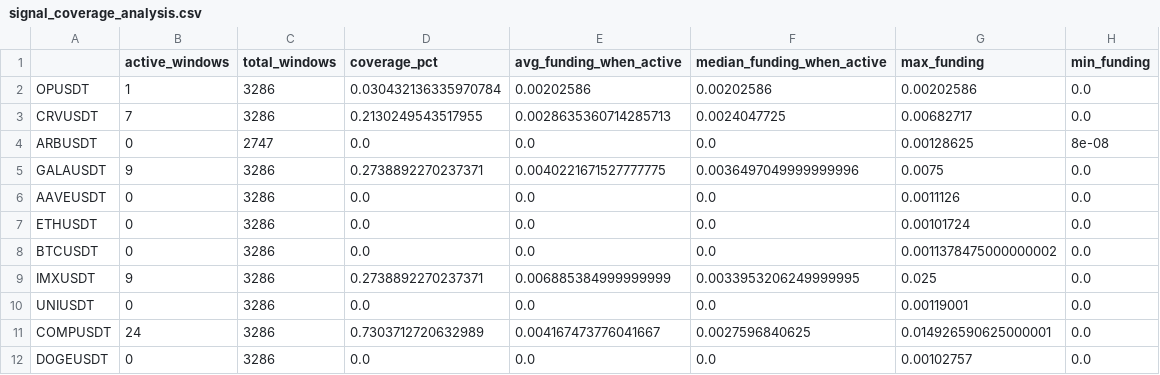
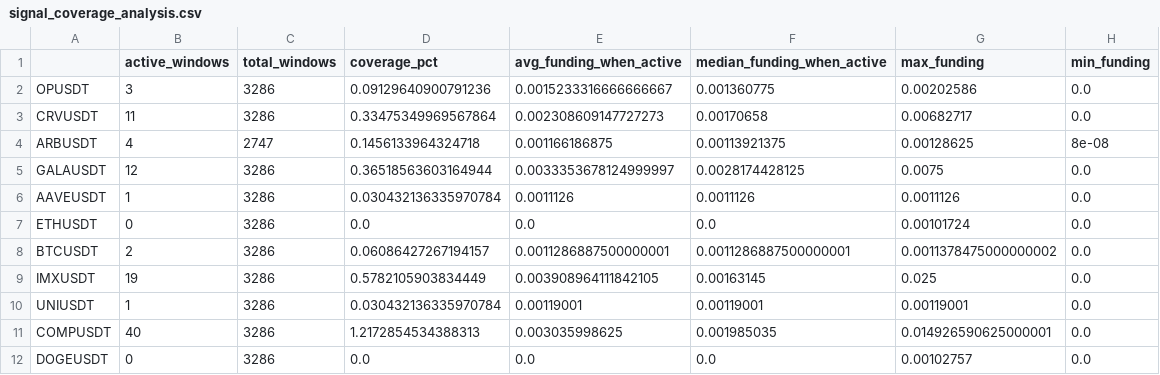
Before and after one commit to Arda-Dinc04/Sector-Aware-Perp-to-Perp-Research, a CSV file: results/signal_coverage_analysis.csv, drawn as a sheet.

```diff
--- a/results/signal_coverage_analysis.csv
+++ b/results/signal_coverage_analysis.csv
@@ -1,12 +1,12 @@
 ,active_windows,total_windows,coverage_pct,avg_funding_when_active,median_funding_when_active,max_funding,min_funding
-OPUSDT,1,3286,0.030432136335970784,0.00202586,0.00202586,0.00202586,0.0
-CRVUSDT,7,3286,0.2130249543517955,0.0028635360714285713,0.0024047725,0.00682717,0.0
-ARBUSDT,0,2747,0.0,0.0,0.0,0.00128625,8e-08
-GALAUSDT,9,3286,0.2738892270237371,0.0040221671527777775,0.0036497049999999996,0.0075,0.0
-AAVEUSDT,0,3286,0.0,0.0,0.0,0.0011126,0.0
+OPUSDT,3,3286,0.09129640900791236,0.0015233316666666667,0.001360775,0.00202586,0.0
+CRVUSDT,11,3286,0.33475349969567864,0.002308609147727273,0.00170658,0.00682717,0.0
+ARBUSDT,4,2747,0.1456133964324718,0.001166186875,0.00113921375,0.00128625,8e-08
+GALAUSDT,12,3286,0.36518563603164944,0.0033353678124999997,0.0028174428125,0.0075,0.0
+AAVEUSDT,1,3286,0.030432136335970784,0.0011126,0.0011126,0.0011126,0.0
 ETHUSDT,0,3286,0.0,0.0,0.0,0.00101724,0.0
-BTCUSDT,0,3286,0.0,0.0,0.0,0.0011378475000000002,0.0
-IMXUSDT,9,3286,0.2738892270237371,0.006885384999999999,0.0033953206249999995,0.025,0.0
-UNIUSDT,0,3286,0.0,0.0,0.0,0.00119001,0.0
-COMPUSDT,24,3286,0.7303712720632989,0.004167473776041667,0.0027596840625,0.014926590625000001,0.0
+BTCUSDT,2,3286,0.06086427267194157,0.0011286887500000001,0.0011286887500000001,0.0011378475000000002,0.0
+IMXUSDT,19,3286,0.5782105903834449,0.003908964111842105,0.00163145,0.025,0.0
+UNIUSDT,1,3286,0.030432136335970784,0.00119001,0.00119001,0.00119001,0.0
+COMPUSDT,40,3286,1.2172854534388313,0.003035998625,0.001985035,0.014926590625000001,0.0
 DOGEUSDT,0,3286,0.0,0.0,0.0,0.00102757,0.0
```
Also changed, not shown: results/performance_metrics.csv, results/strategy_performance_analysis.csv, 8 other files.
